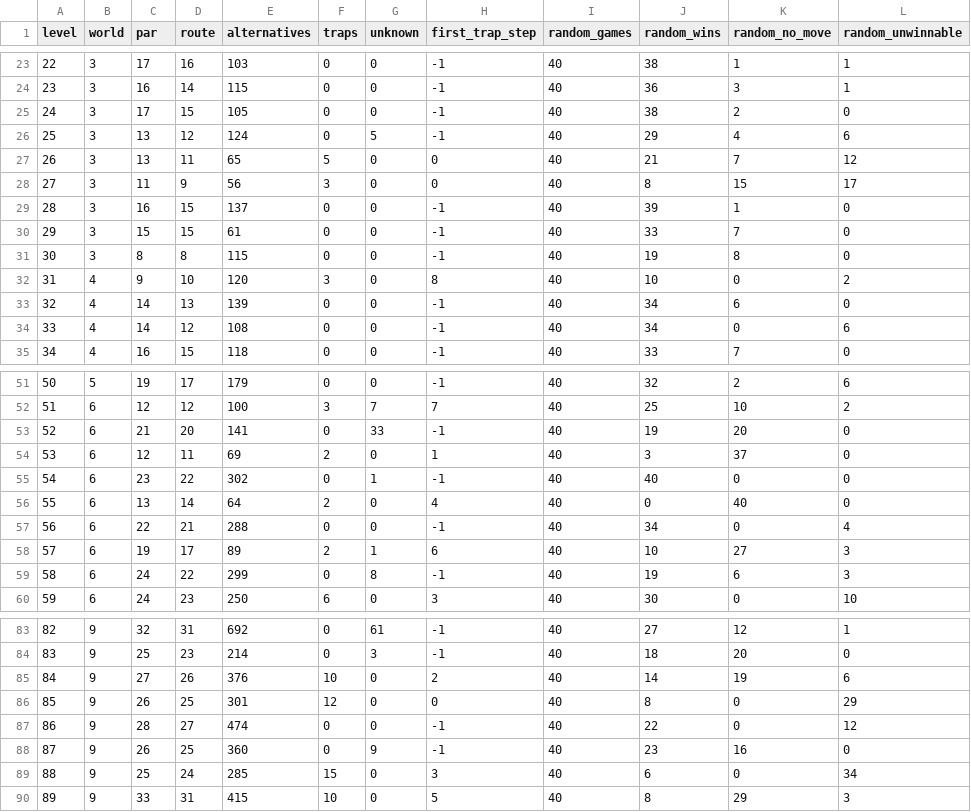
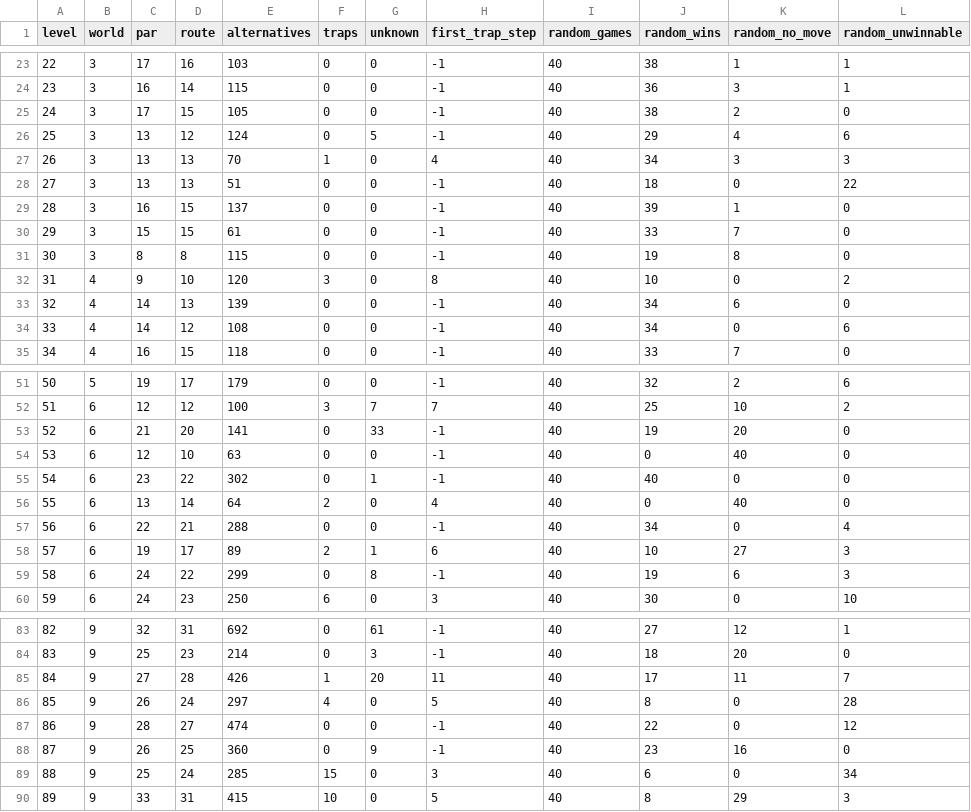
Before and after one commit to crazyniu/game, a CSV file: docs/work-log/gameplay-depth/evidence/fragility.csv, drawn as a sheet; only a part is shown, gaps mark what is left out; the diff covers the shown part only.

```diff
--- a/docs/work-log/gameplay-depth/evidence/fragility.csv
+++ b/docs/work-log/gameplay-depth/evidence/fragility.csv
@@ -26,4 +26,4 @@ level,world,par,route,alternatives,traps,unknown,first_trap_step,random_games,ra
 25,3,13,12,124,0,5,-1,40,29,4,6
-26,3,13,11,65,5,0,0,40,21,7,12
-27,3,11,9,56,3,0,0,40,8,15,17
+26,3,13,13,70,1,0,4,40,34,3,3
+27,3,13,13,51,0,0,-1,40,18,0,22
 28,3,16,15,137,0,0,-1,40,39,1,0
@@ -53,3 +53,3 @@ level,world,par,route,alternatives,traps,unknown,first_trap_step,random_games,ra
 52,6,21,20,141,0,33,-1,40,19,20,0
-53,6,12,11,69,2,0,1,40,3,37,0
+53,6,12,10,63,0,0,-1,40,0,40,0
 54,6,23,22,302,0,1,-1,40,40,0,0
@@ -84,4 +84,4 @@ level,world,par,route,alternatives,traps,unknown,first_trap_step,random_games,ra
 83,9,25,23,214,0,3,-1,40,18,20,0
-84,9,27,26,376,10,0,2,40,14,19,6
-85,9,26,25,301,12,0,0,40,8,0,29
+84,9,27,28,426,1,20,11,40,17,11,7
+85,9,26,24,297,4,0,5,40,8,0,28
 86,9,28,27,474,0,0,-1,40,22,0,12
```
Also changed, not shown: 56 edited cells elsewhere in this file, 6 other files.
